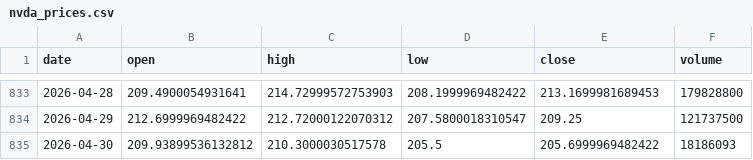
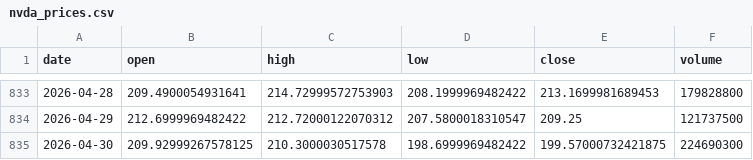
Before and after one commit to 911kwis/h100-tracker, a CSV file: data/nvda_prices.csv, drawn as a sheet; only a part is shown, gaps mark what is left out.

```diff
--- a/data/nvda_prices.csv
+++ b/data/nvda_prices.csv
@@ -834,2 +834,2 @@ date,open,high,low,close,volume
 2026-04-29,212.6999969482422,212.72000122070312,207.5800018310547,209.25,121737500
-2026-04-30,209.93899536132812,210.3000030517578,205.5,205.6999969482422,18186093
+2026-04-30,209.92999267578125,210.3000030517578,198.6999969482422,199.57000732421875,224690300
```
Also changed, not shown: data/gpu_prices.csv.
